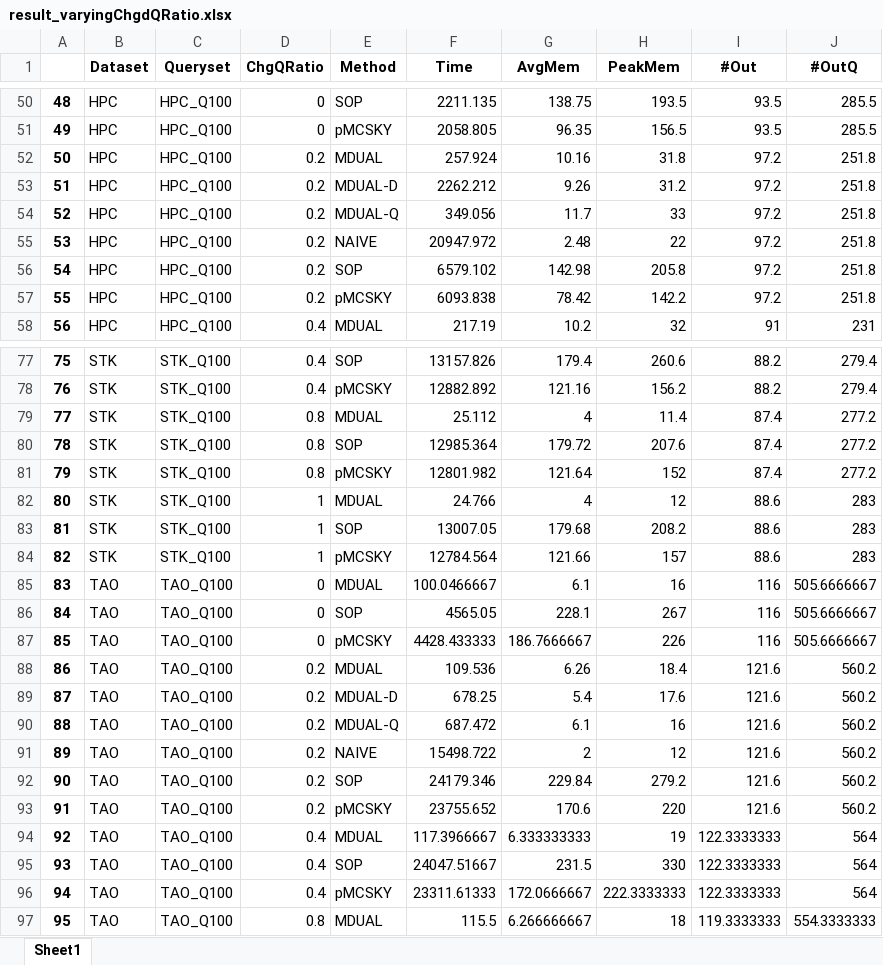
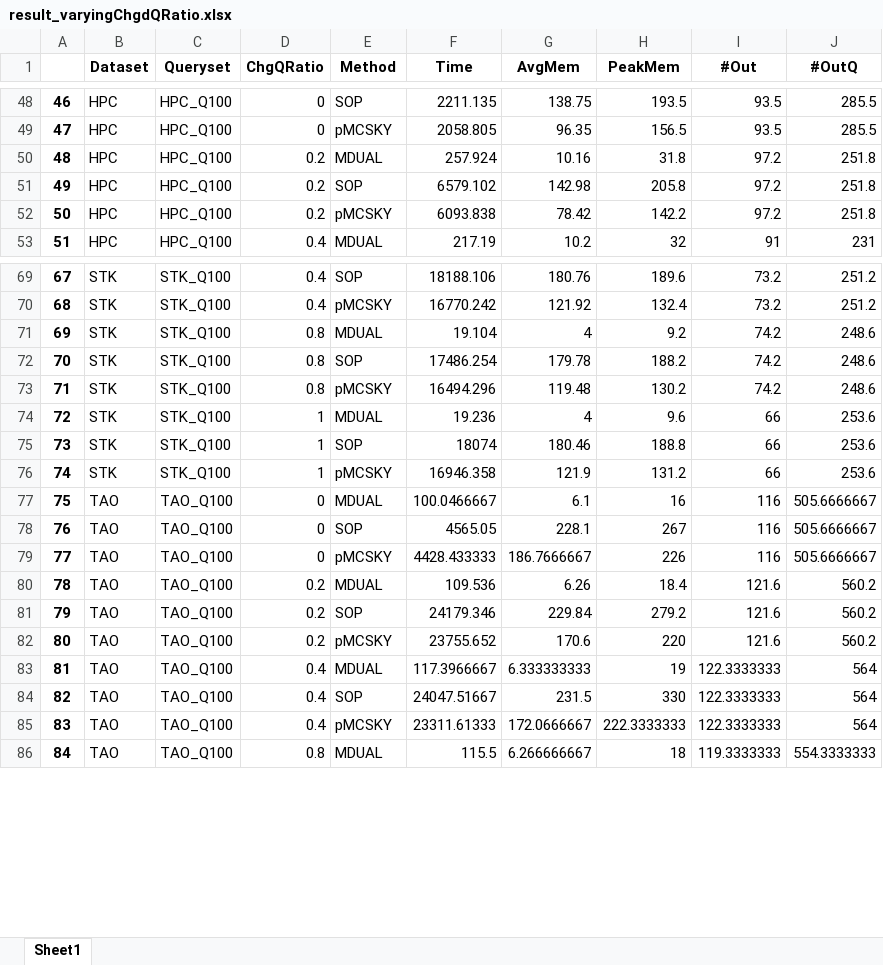
Before and after one commit to YoojuShin/SIGMOD2021LogScript, an Excel workbook: Metadata/result_varyingChgdQRatio.xlsx, sheet Sheet1, drawn as a sheet; only a part is shown, gaps mark what is left out; values as stored, in another font and other column widths than the file's, no borders; removed rows and columns are numbered as before the commit, all else as after; the diff covers the shown part only; the diff names each change by its address in the sheet, - before the commit and + after, or states it on an @@ line.

```diff
--- a/Metadata/result_varyingChgdQRatio.xlsx (sheet Sheet1)
+++ b/Metadata/result_varyingChgdQRatio.xlsx (sheet Sheet1)
@@ column A renumbered from row 21 down @@
-row 53: 51 | HPC | HPC_Q100 | 0.2 | MDUAL-D | 2262.212 | 9.26 | 31.2 | 97.2 | 251.8
-row 54: 52 | HPC | HPC_Q100 | 0.2 | MDUAL-Q | 349.056 | 11.7 | 33 | 97.2 | 251.8
-row 55: 53 | HPC | HPC_Q100 | 0.2 | NAIVE | 20947.972 | 2.48 | 22 | 97.2 | 251.8
-F69 (Time): 13157.826
+F69 (Time): 18188.106
-G69 (AvgMem): 179.4
+G69 (AvgMem): 180.76
-H69 (PeakMem): 260.6
+H69 (PeakMem): 189.6
-I69:I70 (#Out): 88.2
+I69:I70 (#Out): 73.2
-J69:J70 (#OutQ): 279.4
+J69:J70 (#OutQ): 251.2
-F70 (Time): 12882.892
+F70 (Time): 16770.242
-G70 (AvgMem): 121.16
+G70 (AvgMem): 121.92
-H70 (PeakMem): 156.2
+H70 (PeakMem): 132.4
-F71 (Time): 25.112
+F71 (Time): 19.104
-H71 (PeakMem): 11.4
+H71 (PeakMem): 9.2
-I71:I73 (#Out): 87.4
+I71:I73 (#Out): 74.2
-J71:J73 (#OutQ): 277.2
+J71:J73 (#OutQ): 248.6
-F72 (Time): 12985.364
+F72 (Time): 17486.254
-G72 (AvgMem): 179.72
+G72 (AvgMem): 179.78
-H72 (PeakMem): 207.6
+H72 (PeakMem): 188.2
-F73 (Time): 12801.982
+F73 (Time): 16494.296
-G73 (AvgMem): 121.64
+G73 (AvgMem): 119.48
-H73 (PeakMem): 152
+H73 (PeakMem): 130.2
-F74 (Time): 24.766
+F74 (Time): 19.236
-H74 (PeakMem): 12
+H74 (PeakMem): 9.6
-I74:I76 (#Out): 88.6
+I74:I76 (#Out): 66
-J74:J76 (#OutQ): 283
+J74:J76 (#OutQ): 253.6
-F75 (Time): 13007.05
+F75 (Time): 18074
-G75 (AvgMem): 179.68
+G75 (AvgMem): 180.46
-H75 (PeakMem): 208.2
+H75 (PeakMem): 188.8
-F76 (Time): 12784.564
+F76 (Time): 16946.358
-G76 (AvgMem): 121.66
+G76 (AvgMem): 121.9
-H76 (PeakMem): 157
+H76 (PeakMem): 131.2
-row 89: 87 | TAO | TAO_Q100 | 0.2 | MDUAL-D | 678.25 | 5.4 | 17.6 | 121.6 | 560.2
-row 90: 88 | TAO | TAO_Q100 | 0.2 | MDUAL-Q | 687.472 | 6.1 | 16 | 121.6 | 560.2
-row 91: 89 | TAO | TAO_Q100 | 0.2 | NAIVE | 15498.722 | 2 | 12 | 121.6 | 560.2
```
Also changed, not shown: 5 removed rows and 33 edited cells elsewhere in this sheet, Metadata/result_default_numQuery.xlsx, Metadata/result_varyingGrouping.xlsx, 36 other files.
